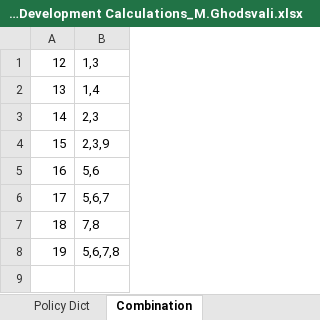
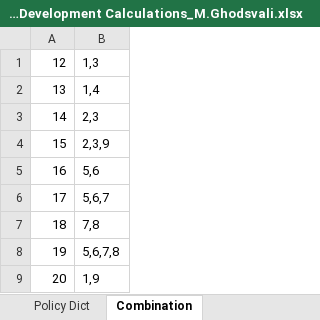
Before and after one commit to tebben/SNOG, an Excel workbook: meta/21.03.29_Optimization Development Calculations_M.Ghodsvali.xlsx, sheet Combination, drawn as a sheet; values as stored, in another font and other column widths than the file's, no borders; the diff names each change by its address in the sheet, - before the commit and + after, or states it on an @@ line.

```diff
--- a/meta/21.03.29_Optimization Development Calculations_M.Ghodsvali.xlsx (sheet Combination)
+++ b/meta/21.03.29_Optimization Development Calculations_M.Ghodsvali.xlsx (sheet Combination)
+row 9: 20 | 1,9
```
Also changed, not shown: sheet Possible policies combinations, sheet Configs, other sheet tabs, 6 other files.
